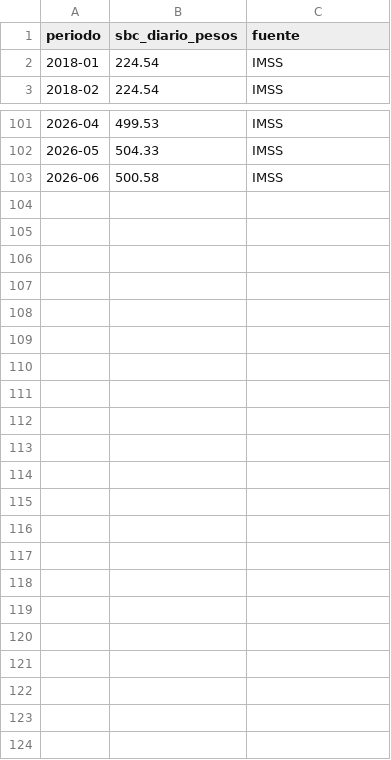
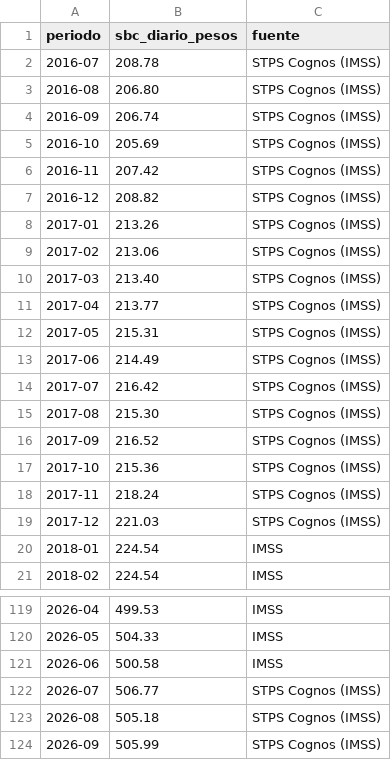
Before and after one commit to yaelaer144/Indicadores-vivienda-mexico, a CSV file: imss_sbc_construccion_mensual.csv, drawn as a sheet; only a part is shown, gaps mark what is left out; the diff names each change by its address in the sheet, - before the commit and + after, or states it on an @@ line.

```diff
--- a/imss_sbc_construccion_mensual.csv
+++ b/imss_sbc_construccion_mensual.csv
+row 2: 2016-07 | 208.78 | STPS Cognos (IMSS)
+row 3: 2016-08 | 206.80 | STPS Cognos (IMSS)
+row 4: 2016-09 | 206.74 | STPS Cognos (IMSS)
+row 5: 2016-10 | 205.69 | STPS Cognos (IMSS)
+row 6: 2016-11 | 207.42 | STPS Cognos (IMSS)
+row 7: 2016-12 | 208.82 | STPS Cognos (IMSS)
+row 8: 2017-01 | 213.26 | STPS Cognos (IMSS)
+row 9: 2017-02 | 213.06 | STPS Cognos (IMSS)
+row 10: 2017-03 | 213.40 | STPS Cognos (IMSS)
+row 11: 2017-04 | 213.77 | STPS Cognos (IMSS)
+row 12: 2017-05 | 215.31 | STPS Cognos (IMSS)
+row 13: 2017-06 | 214.49 | STPS Cognos (IMSS)
+row 14: 2017-07 | 216.42 | STPS Cognos (IMSS)
+row 15: 2017-08 | 215.30 | STPS Cognos (IMSS)
+row 16: 2017-09 | 216.52 | STPS Cognos (IMSS)
+row 17: 2017-10 | 215.36 | STPS Cognos (IMSS)
+row 18: 2017-11 | 218.24 | STPS Cognos (IMSS)
+row 19: 2017-12 | 221.03 | STPS Cognos (IMSS)
+row 122: 2026-07 | 506.77 | STPS Cognos (IMSS)
+row 123: 2026-08 | 505.18 | STPS Cognos (IMSS)
+row 124: 2026-09 | 505.99 | STPS Cognos (IMSS)
```
Also changed, not shown: 2 other files.
